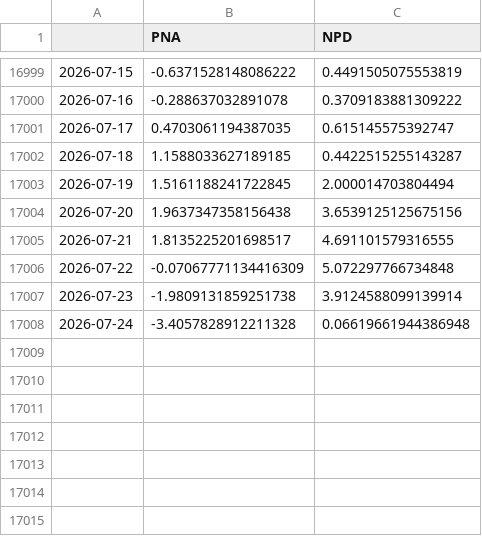
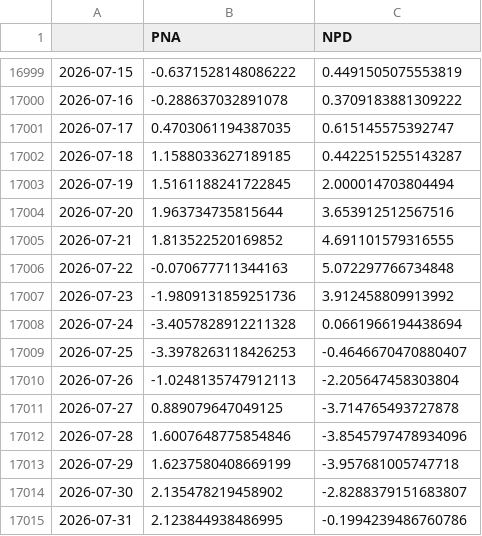
Before and after one commit to linusmagnusson/clint_ts_output, a CSV file: seas_Pac_raw.csv, drawn as a sheet; only a part is shown, gaps mark what is left out.

```diff
--- a/seas_Pac_raw.csv
+++ b/seas_Pac_raw.csv
@@ -17003,6 +17003,13 @@
 2026-07-19,1.5161188241722845,2.000014703804494
-2026-07-20,1.9637347358156438,3.6539125125675156
-2026-07-21,1.8135225201698517,4.691101579316555
-2026-07-22,-0.07067771134416309,5.072297766734848
-2026-07-23,-1.9809131859251738,3.9124588099139914
-2026-07-24,-3.4057828912211328,0.06619661944386948
+2026-07-20,1.963734735815644,3.653912512567516
+2026-07-21,1.813522520169852,4.691101579316555
+2026-07-22,-0.070677711344163,5.072297766734848
+2026-07-23,-1.9809131859251736,3.912458809913992
+2026-07-24,-3.4057828912211328,0.0661966194438694
+2026-07-25,-3.3978263118426253,-0.4646670470880407
+2026-07-26,-1.0248135747912113,-2.205647458303804
+2026-07-27,0.889079647049125,-3.714765493727878
+2026-07-28,1.6007648775854846,-3.8545797478934096
+2026-07-29,1.6237580408669199,-3.957681005747718
+2026-07-30,2.135478219458902,-2.8288379151683807
+2026-07-31,2.123844938486995,-0.1994239486760786
```
Also changed, not shown: area_AO1000_raw.csv, glob_2t_raw.csv, 12 other files.
